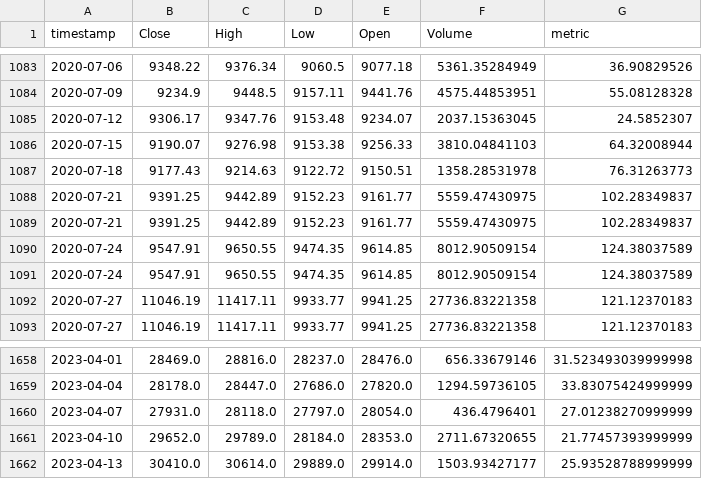
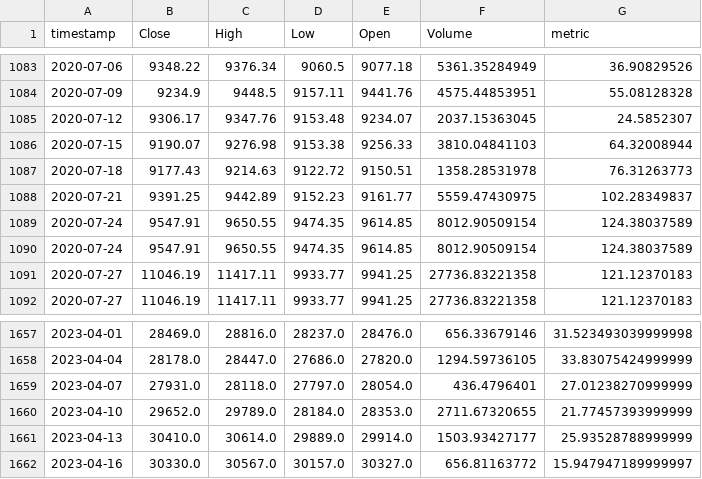
Before and after one commit to AxelCrypto/Final, a CSV file: data/datos/Mining_Total Transaction Fees (BTC).csv, drawn as a sheet; only a part is shown, gaps mark what is left out; removed rows and columns are numbered as before the commit, all else as after; the diff names each change by its address in the sheet, - before the commit and + after, or states it on an @@ line.

```diff
--- a/data/datos/Mining_Total Transaction Fees (BTC).csv
+++ b/data/datos/Mining_Total Transaction Fees (BTC).csv
-row 1089: 2020-07-21 | 9391.25 | 9442.89 | 9152.23 | 9161.77 | 5559.47430975 | 102.28349837
+row 1662: 2023-04-16 | 30330.0 | 30567.0 | 30157.0 | 30327.0 | 656.81163772 | 15.947947189999997
```
Also changed, not shown: data/datos/dxy.csv, data/datos/merged_balances.csv, 17 other files.
